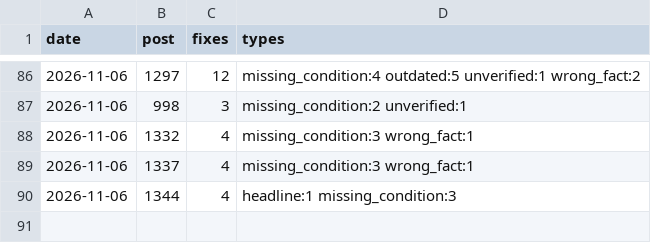
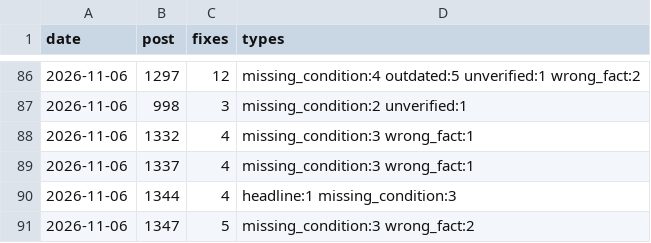
Before and after one commit to yoorimint/first-lab, a CSV file: automation/quality-log.csv, drawn as a sheet; only a part is shown, gaps mark what is left out; the diff names each change by its address in the sheet, - before the commit and + after, or states it on an @@ line.

```diff
--- a/automation/quality-log.csv
+++ b/automation/quality-log.csv
+row 91: 2026-11-06 | 1347 | 5 | missing_condition:3 wrong_fact:2
```
Also changed, not shown: 4 other files.
